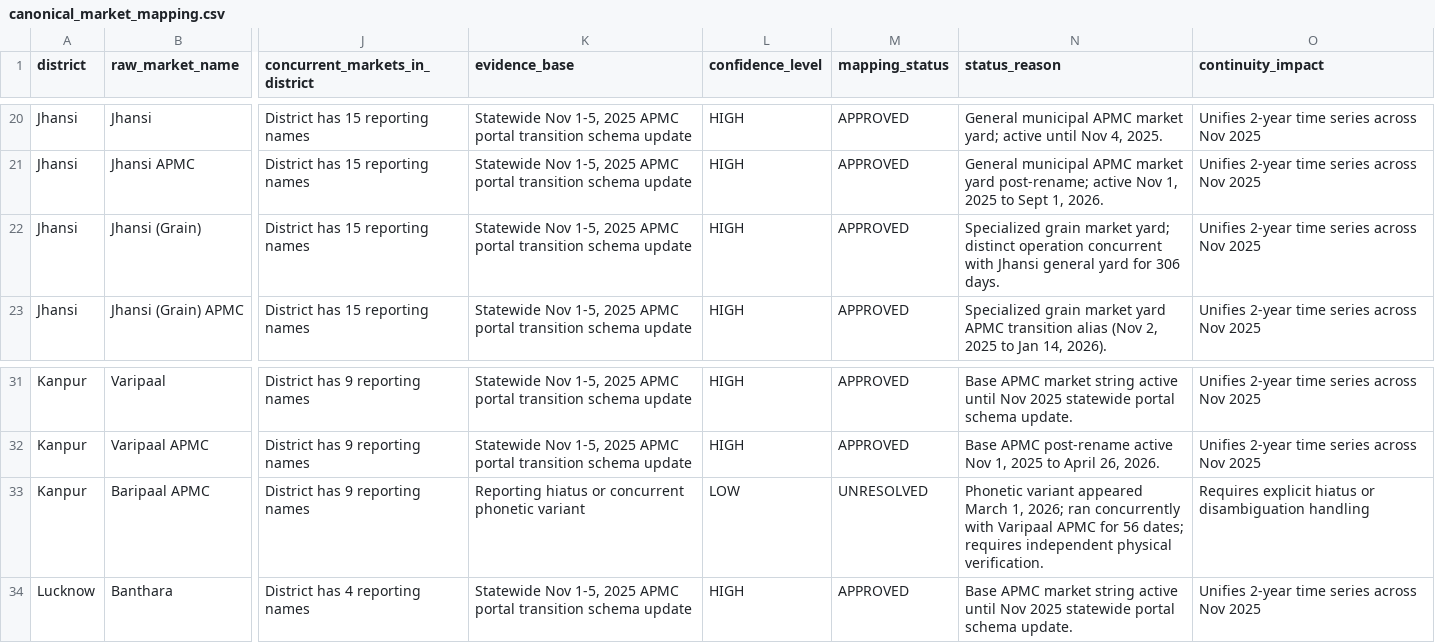
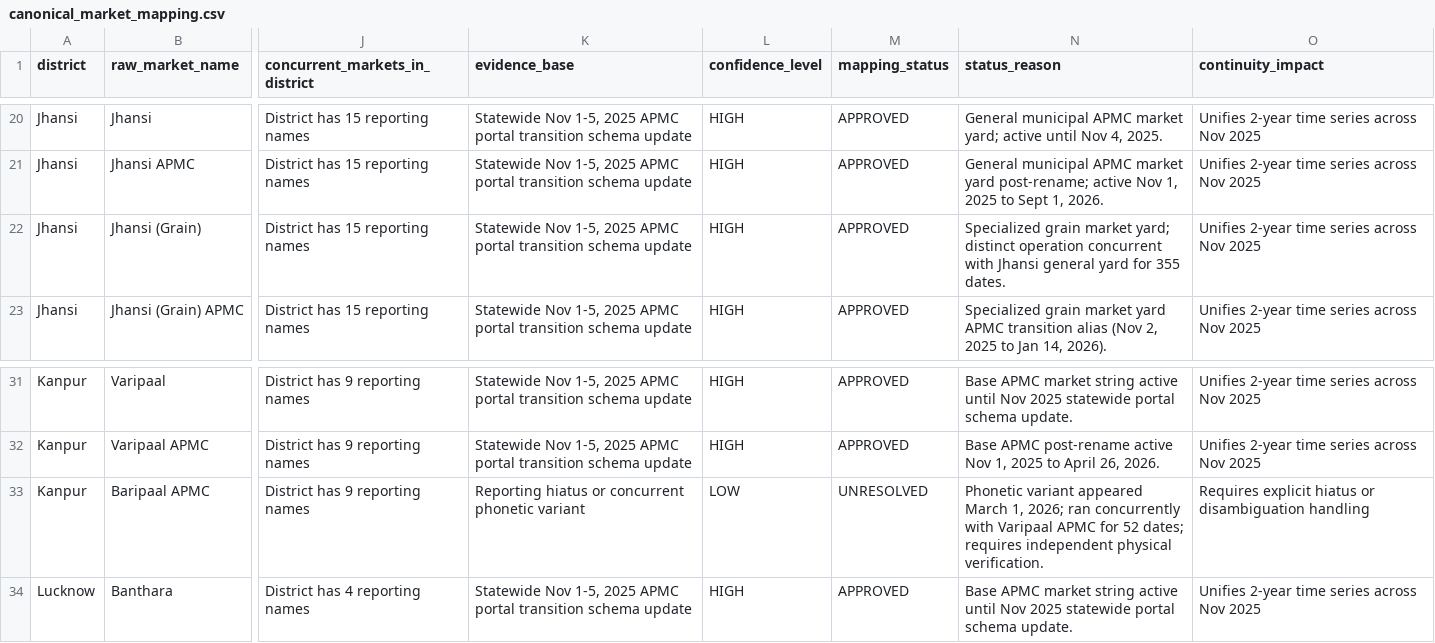
Before and after one commit to ankit-choubey/Mandi_Prediction, a CSV file: backing/phase_02/outputs/canonical_market_mapping.csv, drawn as a sheet; only a part is shown, gaps mark what is left out; the diff names each change by its address in the sheet, - before the commit and + after, or states it on an @@ line.

```diff
--- a/backing/phase_02/outputs/canonical_market_mapping.csv
+++ b/backing/phase_02/outputs/canonical_market_mapping.csv
-N22 (status_reason): …yard for 306 days.
+N22 (status_reason): …yard for 355 dates.
-N33 (status_reason): …APMC for 56 dates; requires…
+N33 (status_reason): …APMC for 52 dates; requires…
```
Also changed, not shown: backing/phase_02/outputs/calendar_lag_coverage.csv, backing/phase_02/outputs/cleaned_data_quality_summary.csv, 13 other files.
